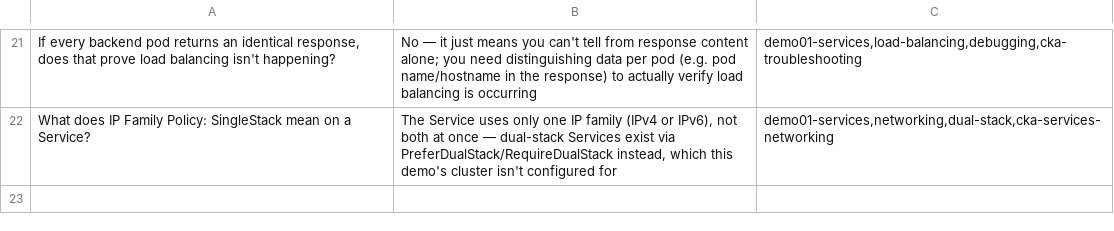
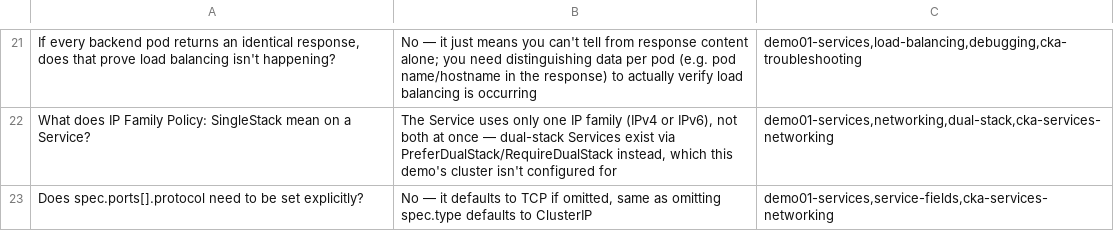
Before and after one commit to rselvantech/k8s-platform-labs, a CSV file: 03-services/01-clusterip-nodeport/01-clusterip-nodeport-anki.csv, drawn as a sheet; only a part is shown, gaps mark what is left out; the diff names each change by its address in the sheet, - before the commit and + after, or states it on an @@ line.

```diff
--- a/03-services/01-clusterip-nodeport/01-clusterip-nodeport-anki.csv
+++ b/03-services/01-clusterip-nodeport/01-clusterip-nodeport-anki.csv
+row 23: Does spec.ports[].protocol need to be set explicitly? | No — it defaults to TCP if omitted, same as omitting spec.type defaults to ClusterIP | demo01-services,service-fields,cka-services-networking
```
Also changed, not shown: 03-services/02-service-internals/02-service-internals-anki.csv, 03-services/05-service-discovery/05-service-discovery-anki.csv, 9 other files.
